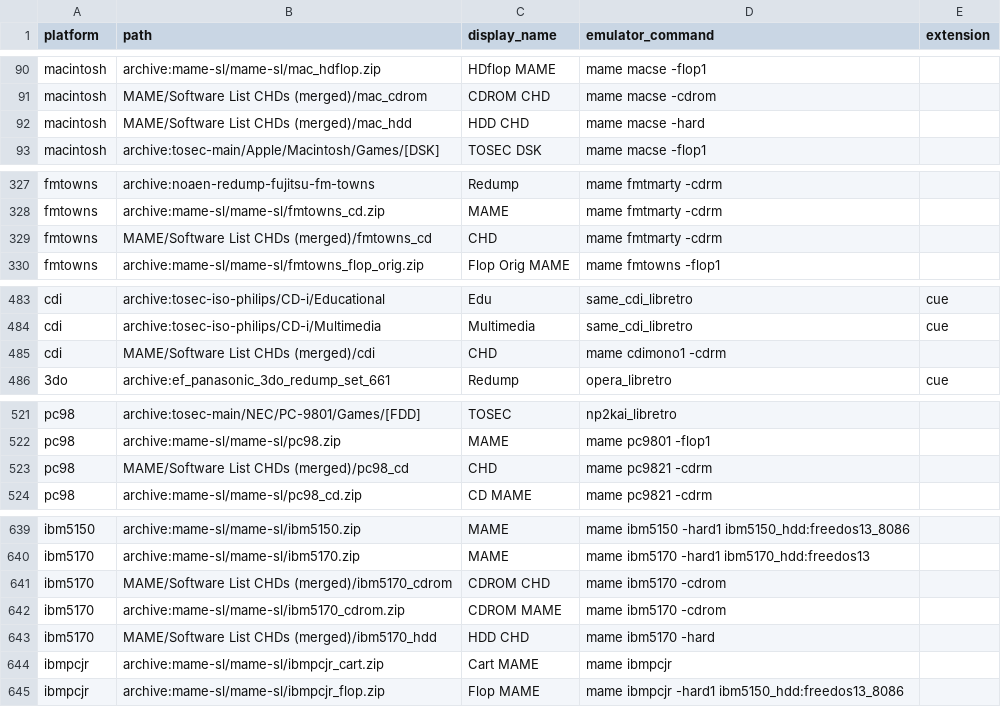
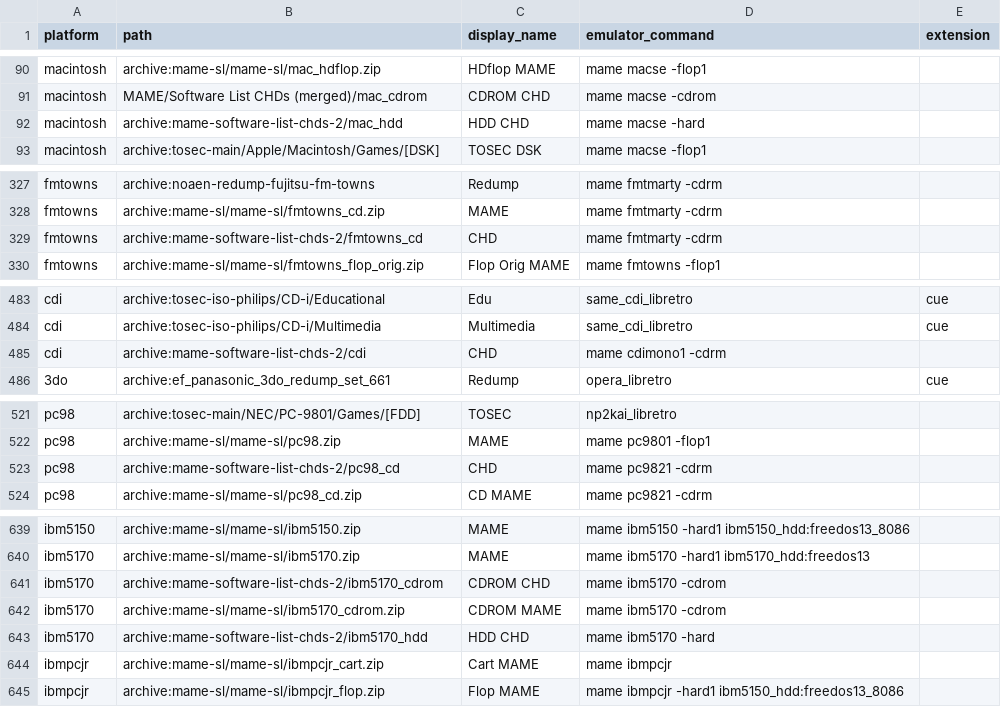
Before and after one commit to WizzardSK/gameflix, a CSV file: platforms.csv, drawn as a sheet; only a part is shown, gaps mark what is left out; the diff covers the shown part only.

```diff
--- a/platforms.csv
+++ b/platforms.csv
@@ -91,3 +91,3 @@ macintosh,archive:mame-sl/mame-sl/mac_hdflop.zip,HDflop MAME,mame macse -flop1,
 macintosh,MAME/Software List CHDs (merged)/mac_cdrom,CDROM CHD,mame macse -cdrom,
-macintosh,MAME/Software List CHDs (merged)/mac_hdd,HDD CHD,mame macse -hard,
+macintosh,archive:mame-software-list-chds-2/mac_hdd,HDD CHD,mame macse -hard,
 macintosh,archive:tosec-main/Apple/Macintosh/Games/[DSK],TOSEC DSK,mame macse -flop1,
@@ -328,3 +328,3 @@ fmtowns,archive:noaen-redump-fujitsu-fm-towns,Redump,mame fmtmarty -cdrm,
 fmtowns,archive:mame-sl/mame-sl/fmtowns_cd.zip,MAME,mame fmtmarty -cdrm,
-fmtowns,MAME/Software List CHDs (merged)/fmtowns_cd,CHD,mame fmtmarty -cdrm,
+fmtowns,archive:mame-software-list-chds-2/fmtowns_cd,CHD,mame fmtmarty -cdrm,
 fmtowns,archive:mame-sl/mame-sl/fmtowns_flop_orig.zip,Flop Orig MAME,mame fmtowns -flop1,
@@ -484,3 +484,3 @@ cdi,archive:tosec-iso-philips/CD-i/Educational,Edu,same_cdi_libretro,cue
 cdi,archive:tosec-iso-philips/CD-i/Multimedia,Multimedia,same_cdi_libretro,cue
-cdi,MAME/Software List CHDs (merged)/cdi,CHD,mame cdimono1 -cdrm,
+cdi,archive:mame-software-list-chds-2/cdi,CHD,mame cdimono1 -cdrm,
 3do,archive:ef_panasonic_3do_redump_set_661,Redump,opera_libretro,cue
@@ -522,3 +522,3 @@ pc98,archive:tosec-main/NEC/PC-9801/Games/[FDD],TOSEC,np2kai_libretro,
 pc98,archive:mame-sl/mame-sl/pc98.zip,MAME,mame pc9801 -flop1,
-pc98,MAME/Software List CHDs (merged)/pc98_cd,CHD,mame pc9821 -cdrm,
+pc98,archive:mame-software-list-chds-2/pc98_cd,CHD,mame pc9821 -cdrm,
 pc98,archive:mame-sl/mame-sl/pc98_cd.zip,CD MAME,mame pc9821 -cdrm,
@@ -640,5 +640,5 @@ ibm5150,archive:mame-sl/mame-sl/ibm5150.zip,MAME,mame ibm5150 -hard1 ibm5150_hdd
 ibm5170,archive:mame-sl/mame-sl/ibm5170.zip,MAME,mame ibm5170 -hard1 ibm5170_hdd:freedos13,
-ibm5170,MAME/Software List CHDs (merged)/ibm5170_cdrom,CDROM CHD,mame ibm5170 -cdrom,
+ibm5170,archive:mame-software-list-chds-2/ibm5170_cdrom,CDROM CHD,mame ibm5170 -cdrom,
 ibm5170,archive:mame-sl/mame-sl/ibm5170_cdrom.zip,CDROM MAME,mame ibm5170 -cdrom,
-ibm5170,MAME/Software List CHDs (merged)/ibm5170_hdd,HDD CHD,mame ibm5170 -hard,
+ibm5170,archive:mame-software-list-chds-2/ibm5170_hdd,HDD CHD,mame ibm5170 -hard,
 ibmpcjr,archive:mame-sl/mame-sl/ibmpcjr_cart.zip,Cart MAME,mame ibmpcjr,
```
Also changed, not shown: 4 edited cells elsewhere in this file.
